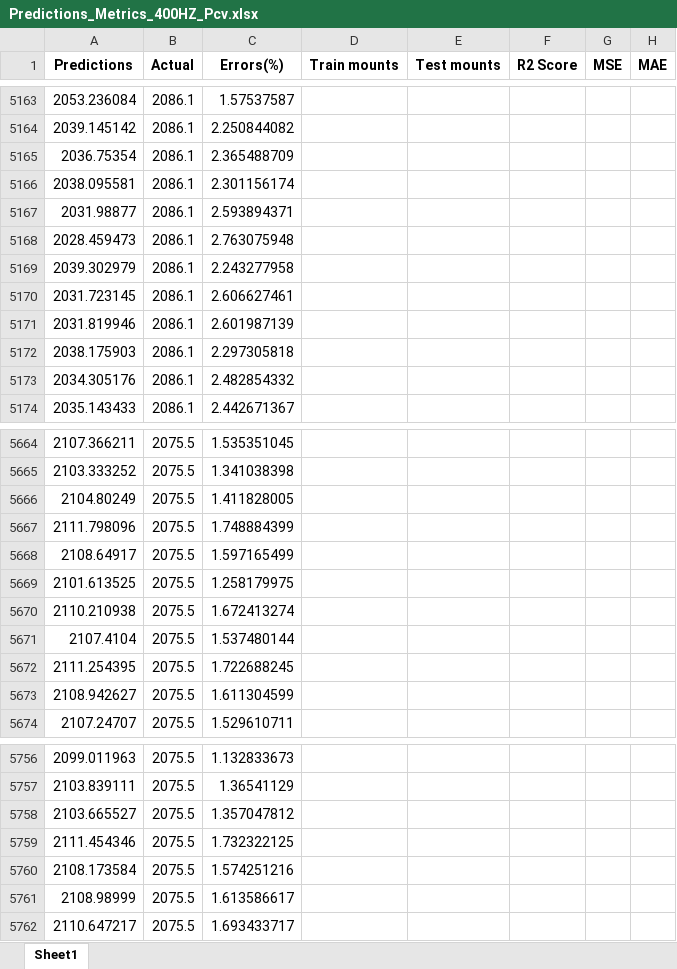
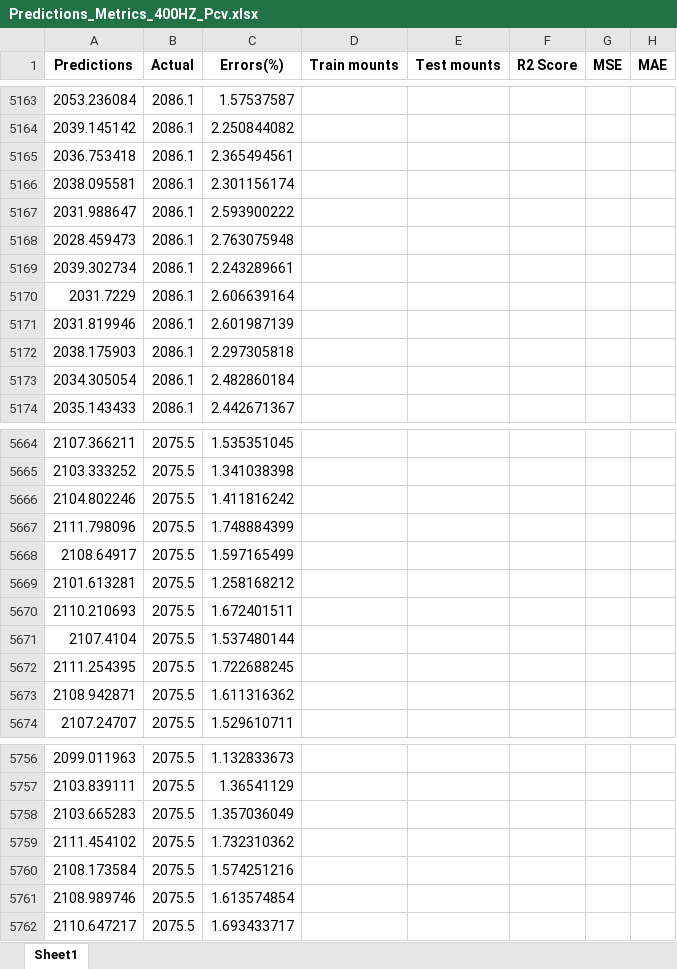
Before and after one commit to POCHUN-CHEN/Transformer-STM, an Excel workbook: Result/Excel/Images & Parameters/Predictions_Metrics_400HZ_Pcv.xlsx, sheet Sheet1, drawn as a sheet; only a part is shown, gaps mark what is left out; values as stored, in another font and other column widths than the file's, no borders; removed rows and columns are numbered as before the commit, all else as after; the diff covers the shown part only; the diff names each change by its address in the sheet, - before the commit and + after, or states it on an @@ line.

```diff
--- a/Result/Excel/Images & Parameters/Predictions_Metrics_400HZ_Pcv.xlsx (sheet Sheet1)
+++ b/Result/Excel/Images & Parameters/Predictions_Metrics_400HZ_Pcv.xlsx (sheet Sheet1)
-row 5165: 2036.75354 | 2086.1 | 2.365488709
+row 5165: 2036.753418 | 2086.1 | 2.365494561
-row 5167: 2031.98877 | 2086.1 | 2.593894371
+row 5167: 2031.988647 | 2086.1 | 2.593900222
-row 5169: 2039.302979 | 2086.1 | 2.243277958
-row 5170: 2031.723145 | 2086.1 | 2.606627461
+row 5169: 2039.302734 | 2086.1 | 2.243289661
+row 5170: 2031.7229 | 2086.1 | 2.606639164
-row 5173: 2034.305176 | 2086.1 | 2.482854332
+row 5173: 2034.305054 | 2086.1 | 2.482860184
-row 5666: 2104.80249 | 2075.5 | 1.411828005
+row 5666: 2104.802246 | 2075.5 | 1.411816242
-row 5669: 2101.613525 | 2075.5 | 1.258179975
-row 5670: 2110.210938 | 2075.5 | 1.672413274
+row 5669: 2101.613281 | 2075.5 | 1.258168212
+row 5670: 2110.210693 | 2075.5 | 1.672401511
-row 5673: 2108.942627 | 2075.5 | 1.611304599
+row 5673: 2108.942871 | 2075.5 | 1.611316362
-row 5758: 2103.665527 | 2075.5 | 1.357047812
-row 5759: 2111.454346 | 2075.5 | 1.732322125
+row 5758: 2103.665283 | 2075.5 | 1.357036049
+row 5759: 2111.454102 | 2075.5 | 1.732310362
-row 5761: 2108.98999 | 2075.5 | 1.613586617
+row 5761: 2108.989746 | 2075.5 | 1.613574854
```
Also changed, not shown: 228 added rows, 228 removed rows and 2 edited cells elsewhere in this sheet, Result/Excel/Images & Parameters/Predictions_Metrics_200HZ_Bm.xlsx, Result/Excel/Images & Parameters/Predictions_Metrics_400HZ_Br.xlsx, 42 other files.
